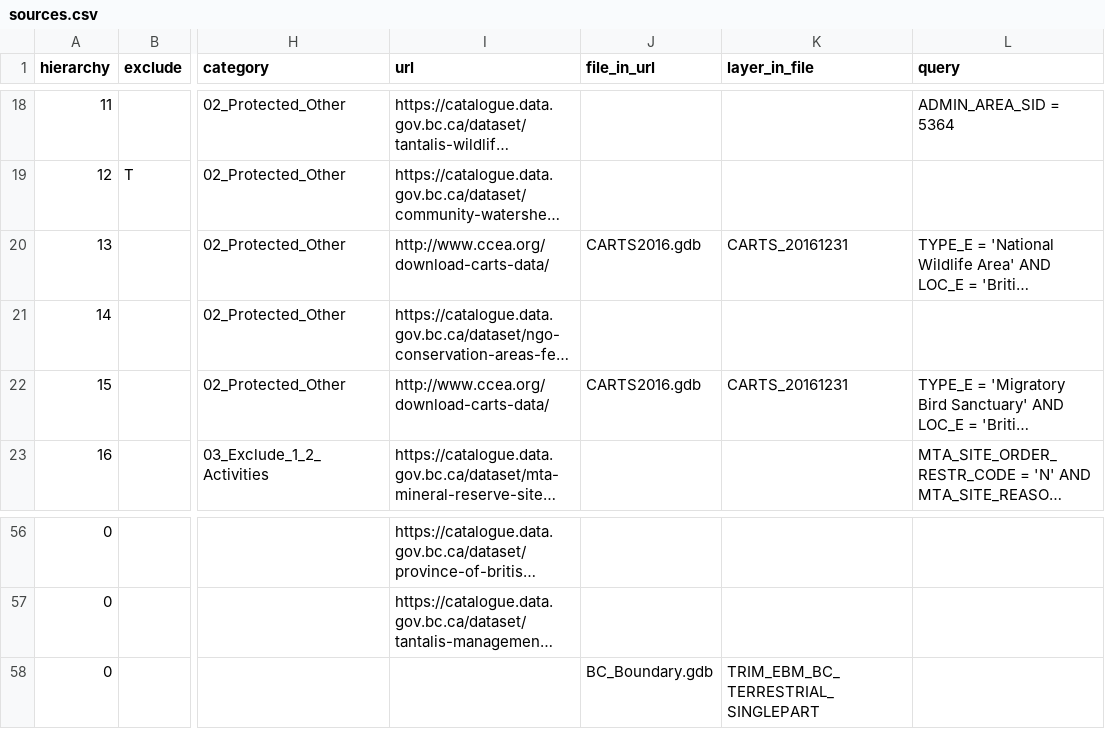
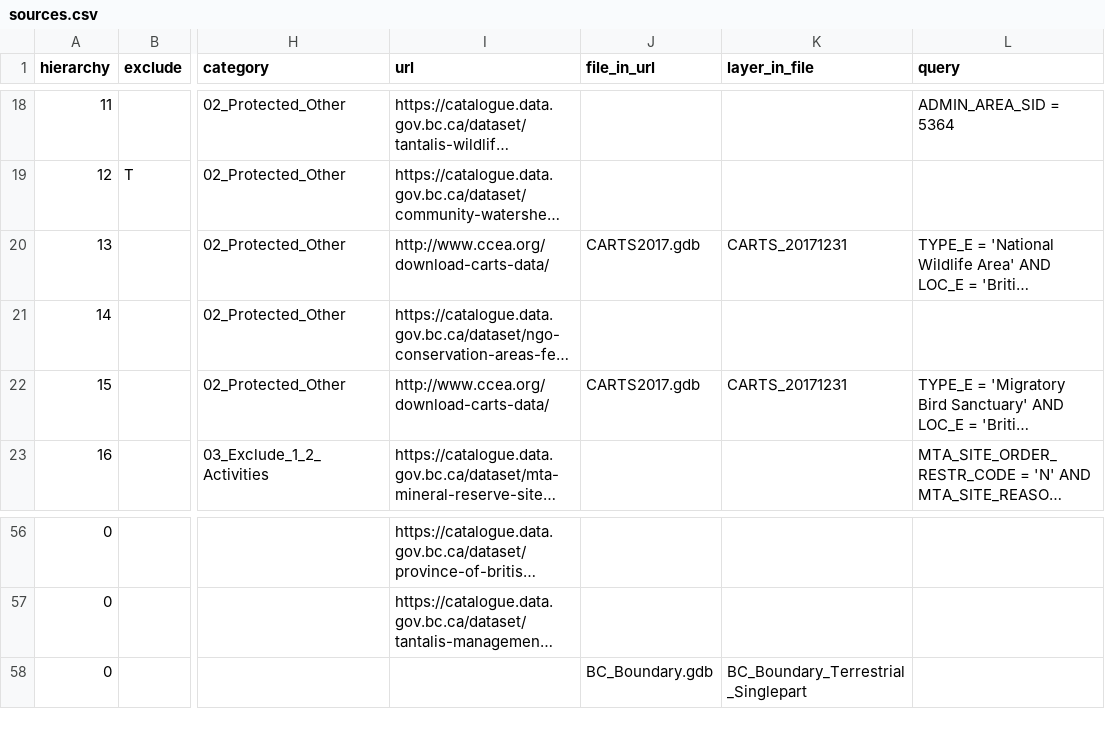
Before and after one commit to bcgov/designatedlands, a CSV file: sources.csv, drawn as a sheet; only a part is shown, gaps mark what is left out; long unchanged cells end in …; the diff names each change by its address in the sheet, - before the commit and + after, or states it on an @@ line.

Commit message:
Update CARTS and BC_boundary in sources.csv

```diff
--- a/sources.csv
+++ b/sources.csv
-J20 (file_in_url): CARTS2016.gdb
+J20 (file_in_url): CARTS2017.gdb
-K20 (layer_in_file): CARTS_20161231
+K20 (layer_in_file): CARTS_20171231
-J22 (file_in_url): CARTS2016.gdb
+J22 (file_in_url): CARTS2017.gdb
-K22 (layer_in_file): CARTS_20161231
+K22 (layer_in_file): CARTS_20171231
-K58 (layer_in_file): TRIM_EBM_BC_TERRESTRIAL_SINGLEPART
+K58 (layer_in_file): BC_Boundary_Terrestrial_Singlepart
```
